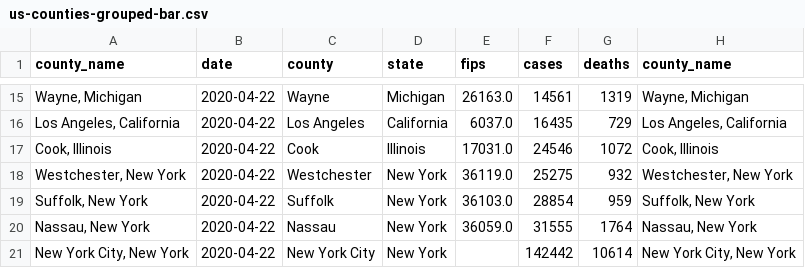
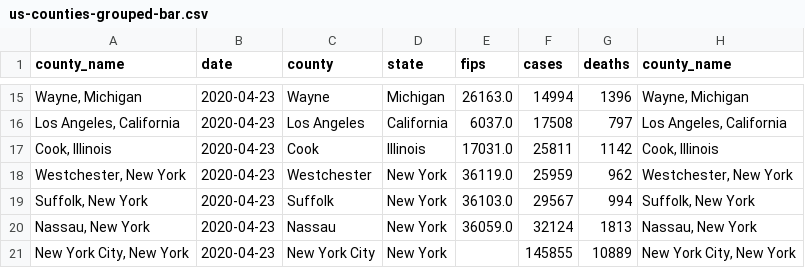
Before and after one commit to mebauer/covid-19-counties, a CSV file: data/us-counties-grouped-bar.csv, drawn as a sheet; only a part is shown, gaps mark what is left out; the diff covers the shown part only.

```diff
--- a/data/us-counties-grouped-bar.csv
+++ b/data/us-counties-grouped-bar.csv
@@ -15,7 +15,7 @@ county_name,date,county,state,fips,cases,deaths,county_name
-"Wayne, Michigan",2020-04-22,Wayne,Michigan,26163.0,14561,1319,"Wayne, Michigan"
-"Los Angeles, California",2020-04-22,Los Angeles,California,6037.0,16435,729,"Los Angeles, California"
-"Cook, Illinois",2020-04-22,Cook,Illinois,17031.0,24546,1072,"Cook, Illinois"
-"Westchester, New York",2020-04-22,Westchester,New York,36119.0,25275,932,"Westchester, New York"
-"Suffolk, New York",2020-04-22,Suffolk,New York,36103.0,28854,959,"Suffolk, New York"
-"Nassau, New York",2020-04-22,Nassau,New York,36059.0,31555,1764,"Nassau, New York"
-"New York City, New York",2020-04-22,New York City,New York,,142442,10614,"New York City, New York"
+"Wayne, Michigan",2020-04-23,Wayne,Michigan,26163.0,14994,1396,"Wayne, Michigan"
+"Los Angeles, California",2020-04-23,Los Angeles,California,6037.0,17508,797,"Los Angeles, California"
+"Cook, Illinois",2020-04-23,Cook,Illinois,17031.0,25811,1142,"Cook, Illinois"
+"Westchester, New York",2020-04-23,Westchester,New York,36119.0,25959,962,"Westchester, New York"
+"Suffolk, New York",2020-04-23,Suffolk,New York,36103.0,29567,994,"Suffolk, New York"
+"Nassau, New York",2020-04-23,Nassau,New York,36059.0,32124,1813,"Nassau, New York"
+"New York City, New York",2020-04-23,New York City,New York,,145855,10889,"New York City, New York"
```
Also changed, not shown: 2 added rows, 2 removed rows and 33 edited cells elsewhere in this file, data/us-counties-grouped-day.csv, 26 other files.
